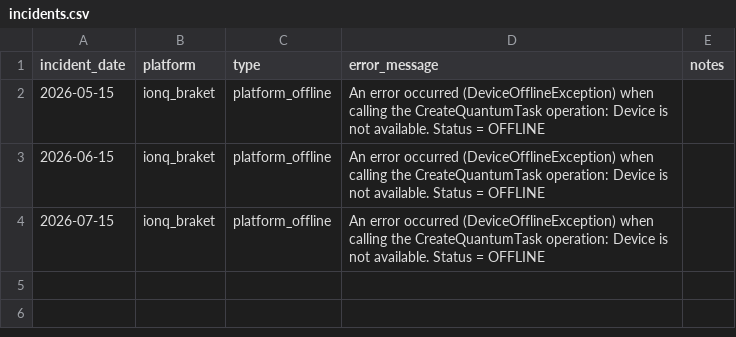
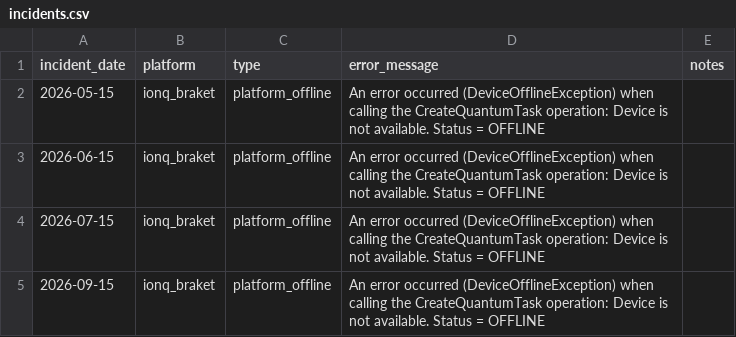
Before and after one commit to InsightSoftmax/quantum-stability, a CSV file: incidents/ionq_braket/incidents.csv, drawn as a sheet.

```diff
--- a/incidents/ionq_braket/incidents.csv
+++ b/incidents/ionq_braket/incidents.csv
@@ -4 +4,2 @@ incident_date,platform,type,error_message,notes
 2026-07-15,ionq_braket,platform_offline,An error occurred (DeviceOfflineException) when calling the CreateQuantumTask operation: Device is not available. Status = OFFLINE,
+2026-09-15,ionq_braket,platform_offline,An error occurred (DeviceOfflineException) when calling the CreateQuantumTask operation: Device is not available. Status = OFFLINE,
```
